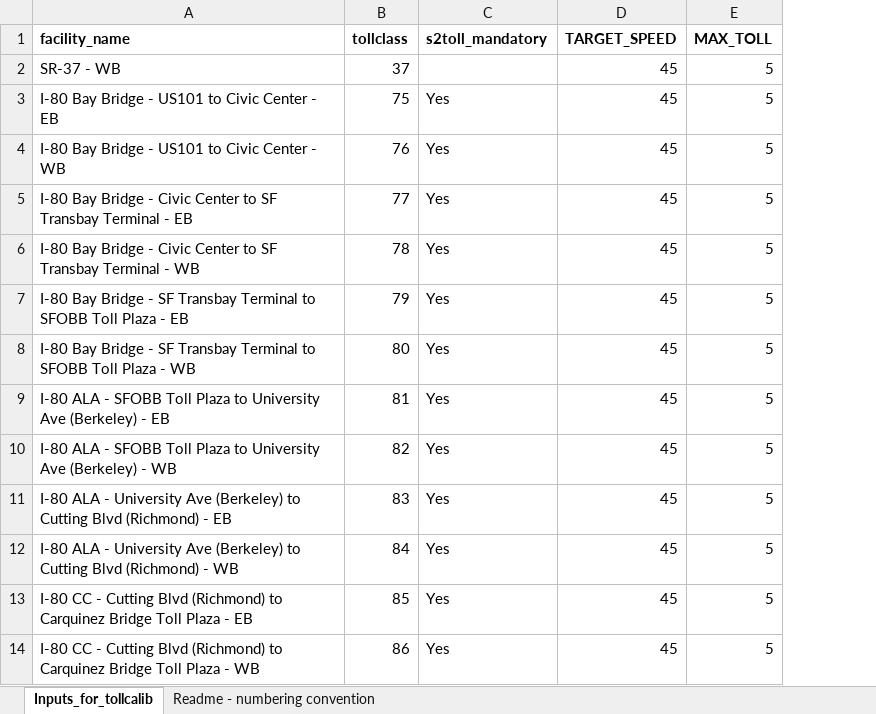
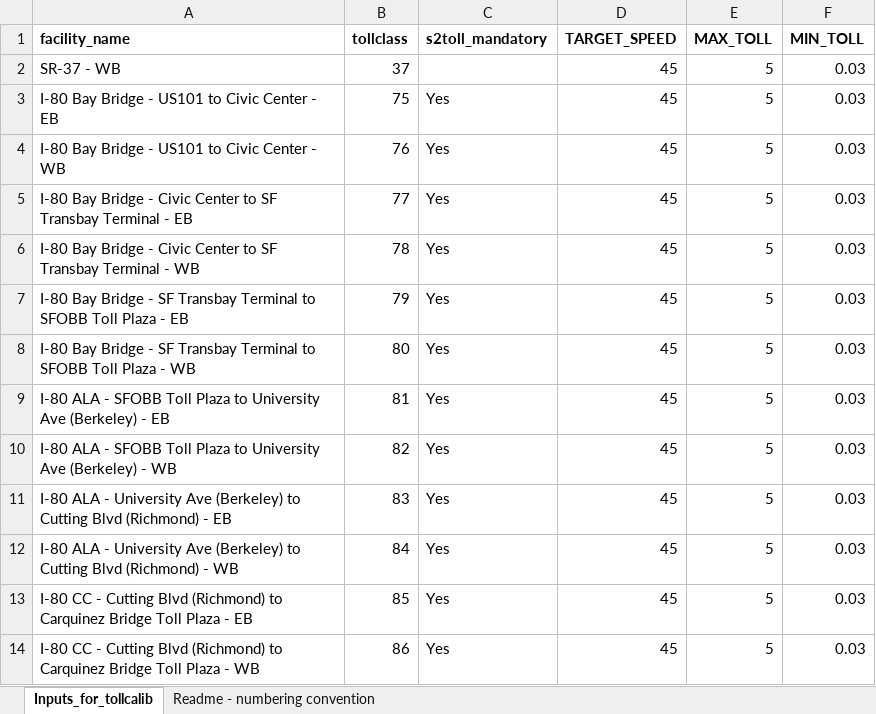
Before and after one commit to BayAreaMetro/travel-model-one, an Excel workbook: utilities/NextGenFwys/TOLLCLASS_Designations.xlsx, sheet Inputs_for_tollcalib, drawn as a sheet; only a part is shown; values as stored, in another font and other column widths than the file's, no borders; the diff names each change by its address in the sheet, - before the commit and + after, or states it on an @@ line.

Commit message:
Add MIX_TOLL to make it configurable in TollCalib_CheckSpeeds.R

```diff
--- a/utilities/NextGenFwys/TOLLCLASS_Designations.xlsx (sheet Inputs_for_tollcalib)
+++ b/utilities/NextGenFwys/TOLLCLASS_Designations.xlsx (sheet Inputs_for_tollcalib)
+column F (MIN_TOLL), rows 2-14: all 0.03
```
